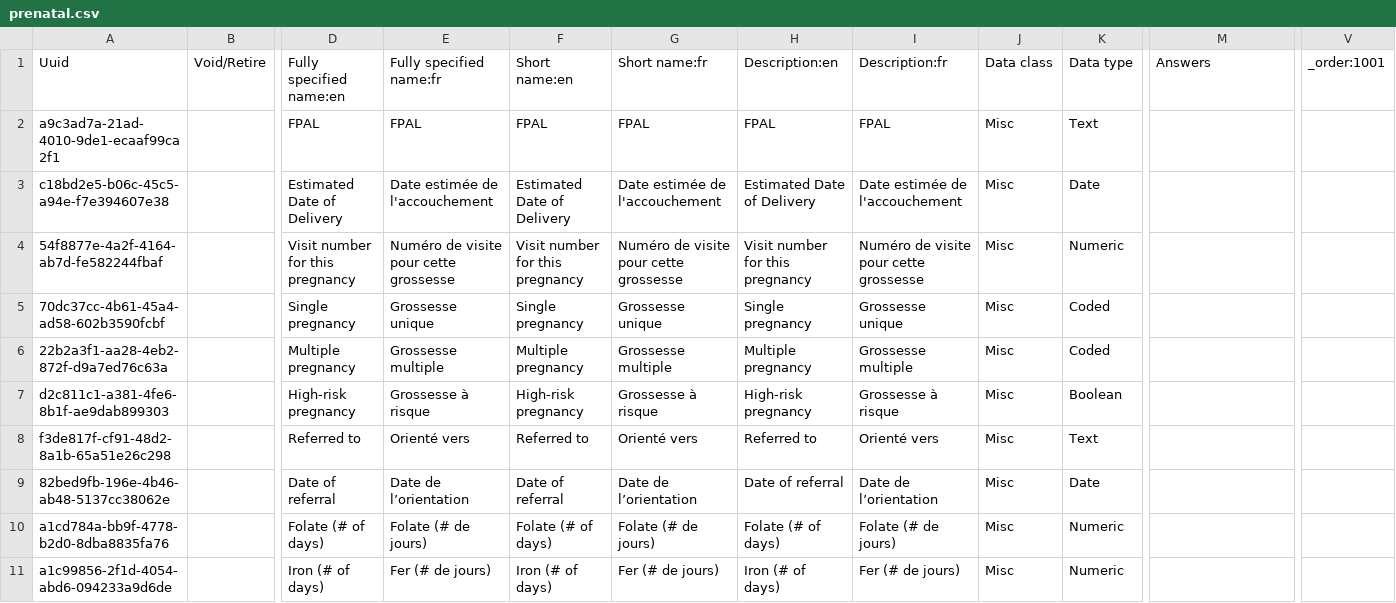
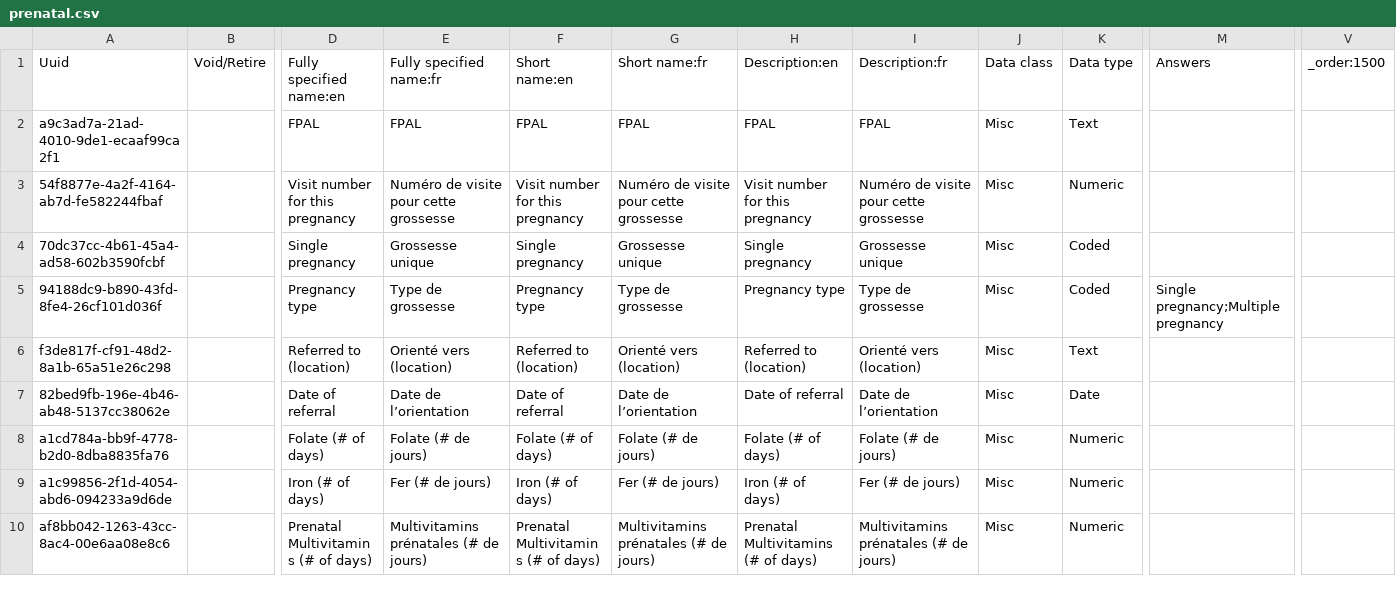
Before and after one commit to mekomsolutions/ozone-lamp, a CSV file: configs/openmrs/initializer_config/concepts/prenatal.csv, drawn as a sheet; only a part is shown, gaps mark what is left out; the shorter side is filled out with more unchanged rows; removed rows and columns are numbered as before the commit, all else as after; rows hold the shown columns only; the diff covers the shown part only; the diff names each change by its address in the sheet, - before the commit and + after, or states it on an @@ line.

```diff
--- a/configs/openmrs/initializer_config/concepts/prenatal.csv
+++ b/configs/openmrs/initializer_config/concepts/prenatal.csv
-V1: _order:1001
+V1: _order:1500
-row 3: c18bd2e5-b06c-45c5-a94e-f7e394607e38 |  | Estimated Date of Delivery | Date estimée de l'accouchement | Estimated Date of Delivery | Date estimée de l'accouchement | Estimated Date of Delivery | Date estimée de l'accouchement | Misc | Date
-row 6: 22b2a3f1-aa28-4eb2-872f-d9a7ed76c63a |  | Multiple pregnancy | Grossesse multiple | Multiple pregnancy | Grossesse multiple | Multiple pregnancy | Grossesse multiple | Misc | Coded
-row 7: d2c811c1-a381-4fe6-8b1f-ae9dab899303 |  | High-risk pregnancy | Grossesse à risque | High-risk pregnancy | Grossesse à risque | High-risk pregnancy | Grossesse à risque | Misc | Boolean
+row 5: 94188dc9-b890-43fd-8fe4-26cf101d036f |  | Pregnancy type | Type de grossesse | Pregnancy type | Type de grossesse | Pregnancy type | Type de grossesse | Misc | Coded | Single pregnancy;Multiple pregnancy
-D6: Referred to
+D6: Referred to (location)
-E6: Orienté vers
+E6: Orienté vers (location)
-F6: Referred to
+F6: Referred to (location)
-G6: Orienté vers
+G6: Orienté vers (location)
-H6: Referred to
+H6: Referred to (location)
-I6: Orienté vers
+I6: Orienté vers (location)
```
Also changed, not shown: 4 removed rows and 22 edited cells elsewhere in this file, 1 other file.
